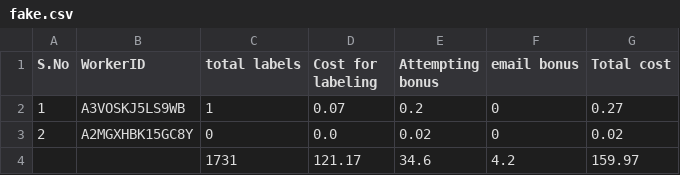
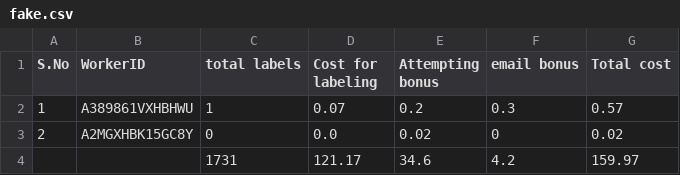
Before and after one commit to tongliuF8/active_learning_crowds, a CSV file: data/fake.csv, drawn as a sheet.

```diff
--- a/data/fake.csv
+++ b/data/fake.csv
@@ -1,3 +1,3 @@
 S.No, WorkerID, total labels, Cost for labeling, Attempting bonus, email bonus, Total cost
-1, A3VOSKJ5LS9WB, 1, 0.07, 0.2, 0, 0.27
+1, A389861VXHBHWU, 1, 0.07, 0.2, 0.3, 0.57
 2, A2MGXHBK15GC8Y, 0, 0.0, 0.02, 0, 0.02
```
Also changed, not shown: 2 other files.
